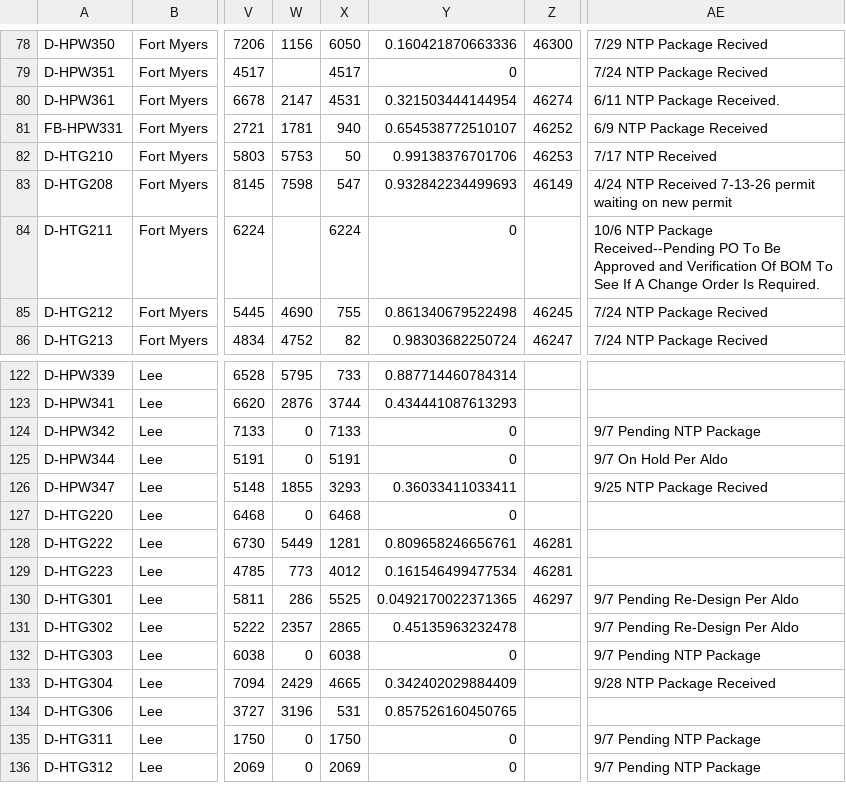
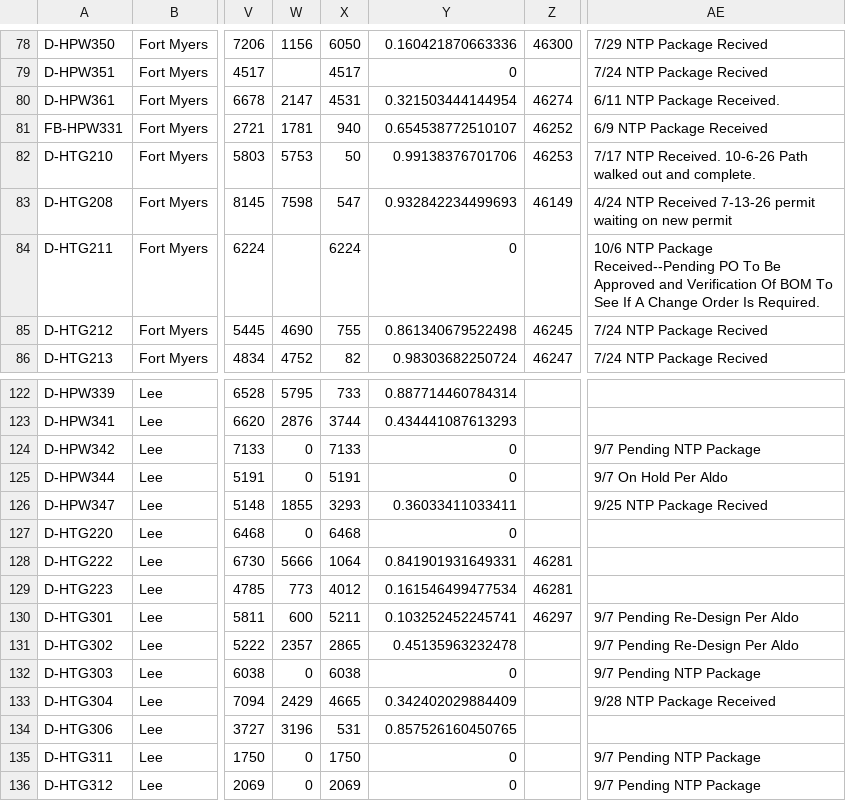
Before and after one commit to JCKraus1/Tillman-Dashboard, a CSV file: tillman-project.csv, drawn as a sheet; only a part is shown, gaps mark what is left out; the diff names each change by its address in the sheet, - before the commit and + after, or states it on an @@ line.

Commit message:
Automated CSV update every 6 hours

```diff
--- a/tillman-project.csv
+++ b/tillman-project.csv
-AE82: 7/17 NTP Received
+AE82: 7/17 NTP Received. 10-6-26 Path walked out and complete.
-W128: 5449
+W128: 5666
-X128: 1281
+X128: 1064
-Y128: 0.809658246656761
+Y128: 0.841901931649331
-W130: 286
+W130: 600
-X130: 5525
+X130: 5211
-Y130: 0.0492170022371365
+Y130: 0.103252452245741
```
